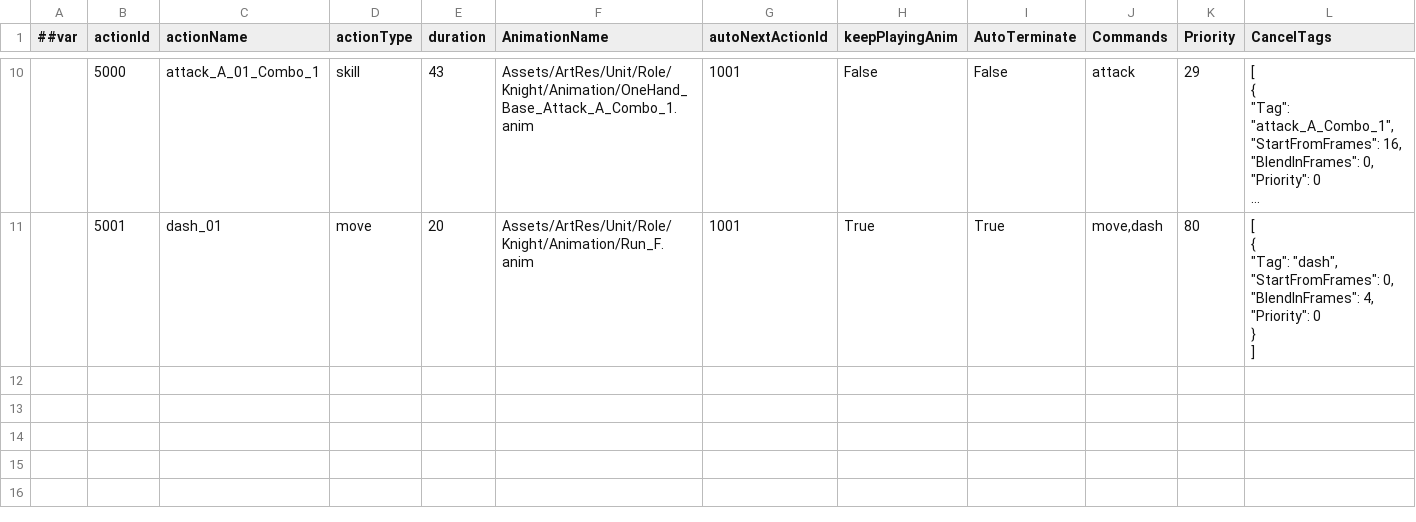
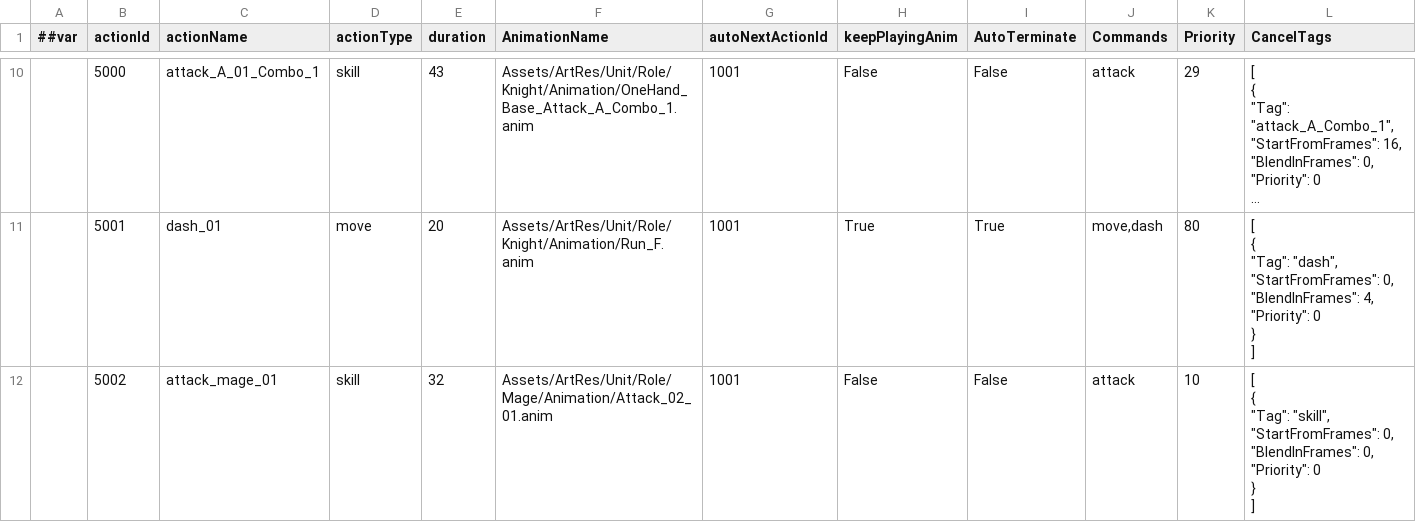
Before and after one commit to CeeLav/Astrum, a CSV file: AstrumConfig/Tables/Datas/Entity/#ActionTable.csv, drawn as a sheet; only a part is shown, gaps mark what is left out; long unchanged cells end in …; rows hold the shown columns only; ↵ is a line break in a cell; the diff names each change by its address in the sheet, - before the commit and + after, or states it on an @@ line.

```diff
--- a/AstrumConfig/Tables/Datas/Entity/#ActionTable.csv
+++ b/AstrumConfig/Tables/Datas/Entity/#ActionTable.csv
+row 12:  | 5002 | attack_mage_01 | skill | 32 | Assets/ArtRes/Unit/Role/Mage/Animation/Attack_02_01.anim | 1001 | False | False | attack | 10 | [ ↵ { ↵ "Tag": "skill", ↵ "StartFromFrames": 0, ↵ "BlendInFrames": 0, ↵ "Priority": 0 ↵ } ↵ ]
```
Also changed, not shown: AstrumConfig/Tables/Datas/Skill/#SkillActionTable.csv, 2 other files.
